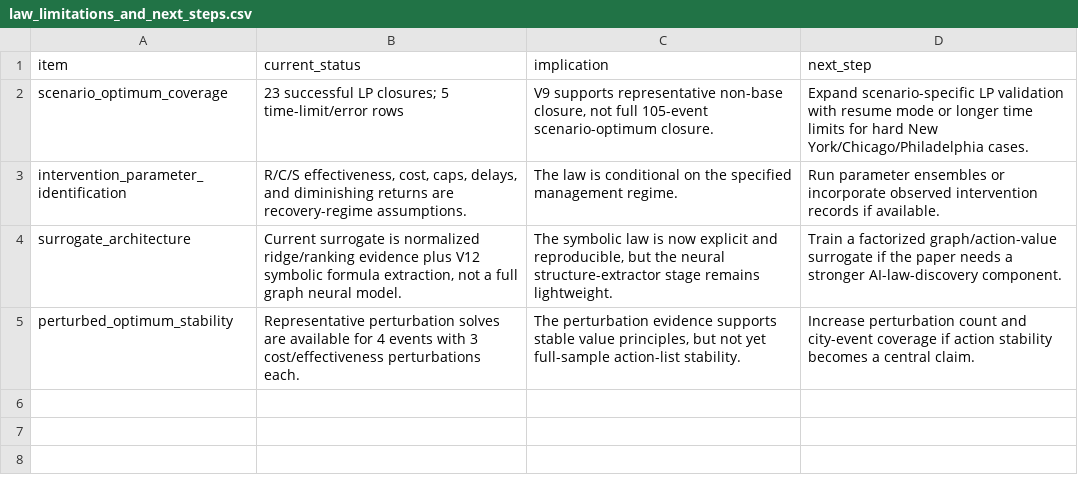
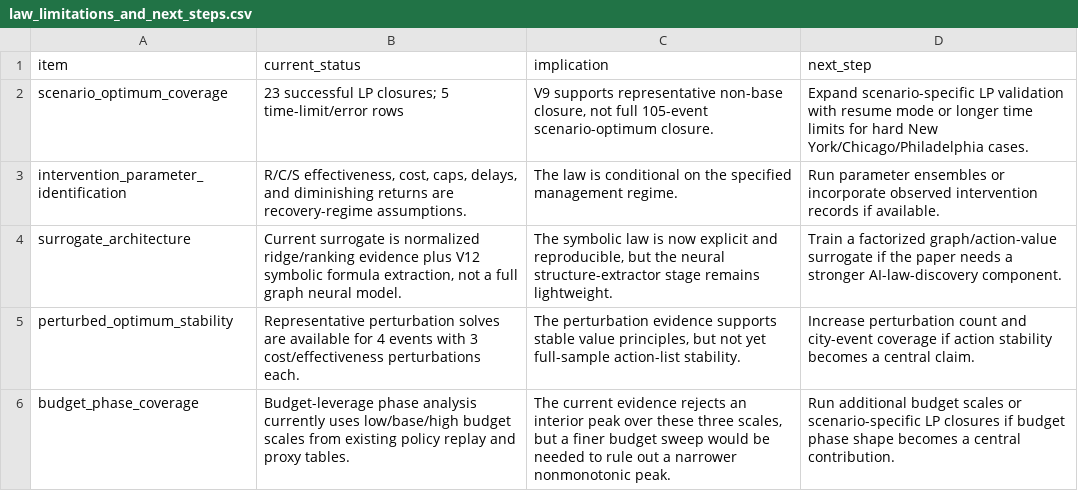
Before and after one commit to SuperOtterJory/Recoverable_Urban_Resilience, a CSV file: results/law_synthesis/tables/law_limitations_and_next_steps.csv, drawn as a sheet.

Commit message:
Analyze budget leverage phase law

```diff
--- a/results/law_synthesis/tables/law_limitations_and_next_steps.csv
+++ b/results/law_synthesis/tables/law_limitations_and_next_steps.csv
@@ -5 +5,2 @@ surrogate_architecture,"Current surrogate is normalized ridge/ranking evidence p
 perturbed_optimum_stability,Representative perturbation solves are available for 4 events with 3 cost/effectiveness perturbations each.,"The perturbation evidence supports stable value principles, but not yet full-sample action-list stability.",Increase perturbation count and city-event coverage if action stability becomes a central claim.
+budget_phase_coverage,Budget-leverage phase analysis currently uses low/base/high budget scales from existing policy replay and proxy tables.,"The current evidence rejects an interior peak over these three scales, but a finer budget sweep would be needed to rule out a narrower nonmonotonic peak.",Run additional budget scales or scenario-specific LP closures if budget phase shape becomes a central contribution.
```
Also changed, not shown: results/law_synthesis/tables/law_evidence_ladder.csv, 16 other files.
